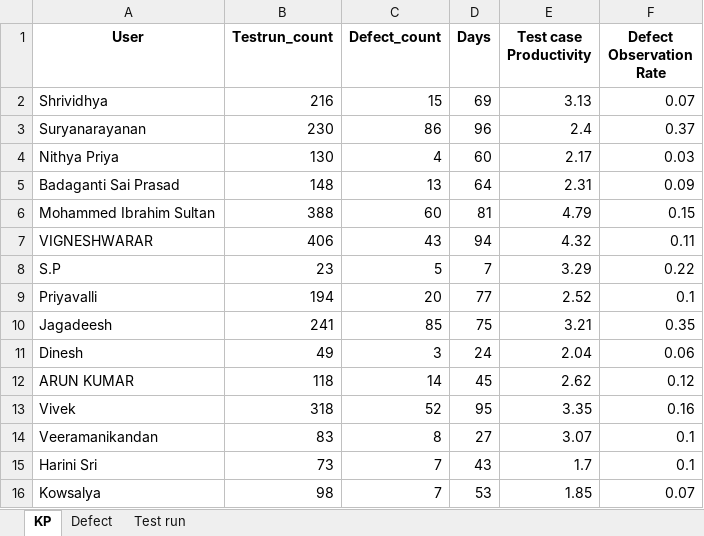
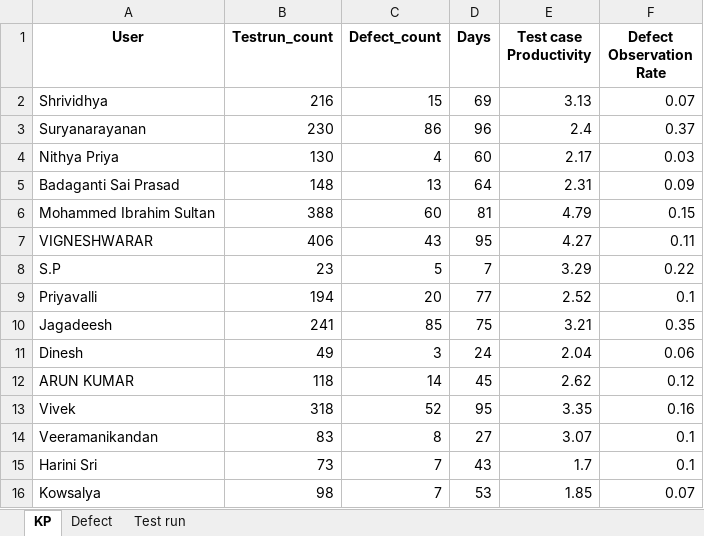
Before and after one commit to DineshGoverthanan/KCE_KPI, an Excel workbook: kp_data.xlsx, sheet KP, drawn as a sheet; values as stored, in another font and other column widths than the file's, no borders; the diff names each change by its address in the sheet, - before the commit and + after, or states it on an @@ line.

```diff
--- a/kp_data.xlsx (sheet KP)
+++ b/kp_data.xlsx (sheet KP)
-D7 (Days): 94
+D7 (Days): 95
-E7 (Test case Productivity): 4.32
+E7 (Test case Productivity): 4.27
```
Also changed, not shown: sheet Test run, 11 other files.
